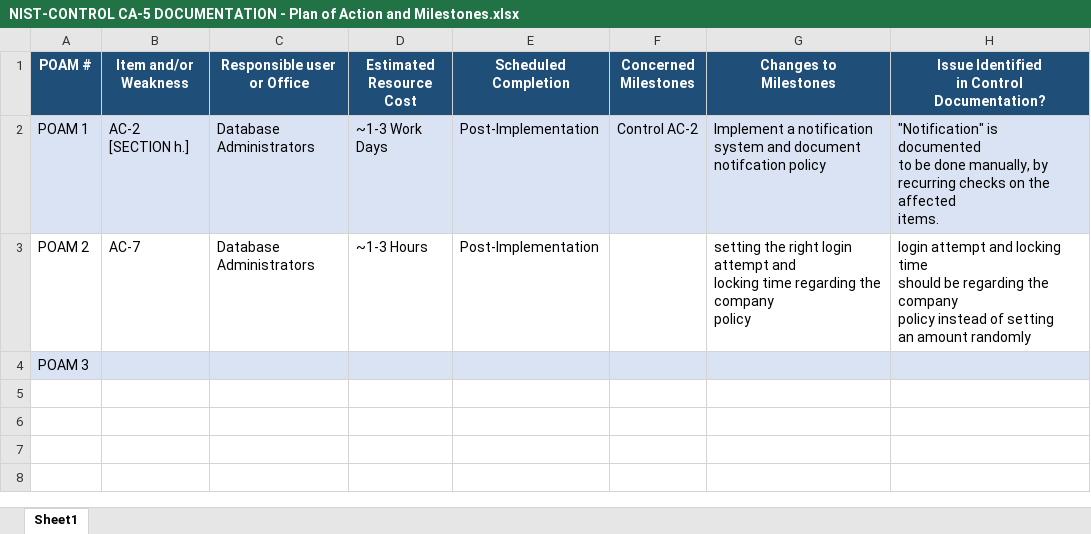
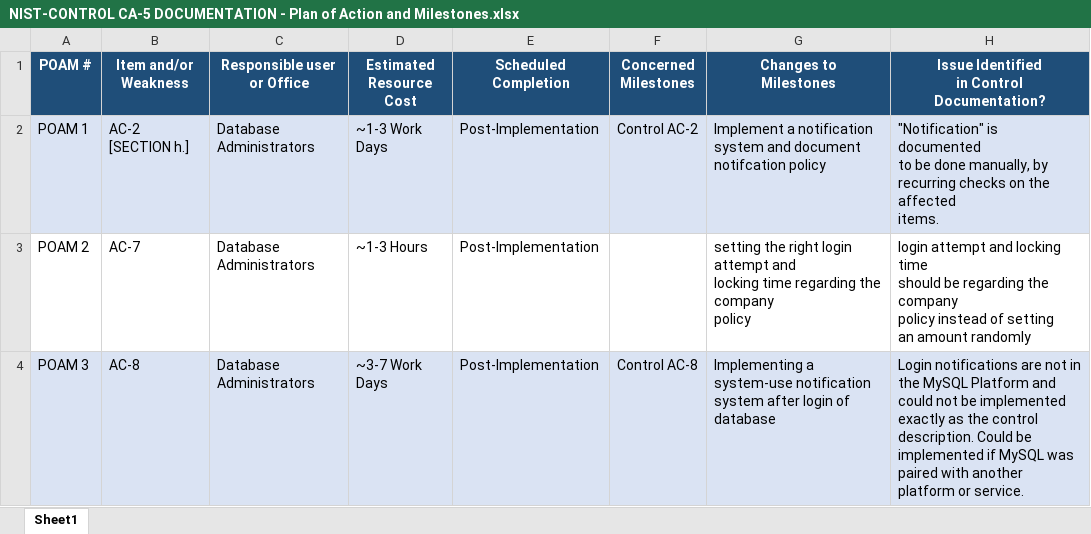
Before and after one commit to swiftzircon/ITMS-528-DB-Project, an Excel workbook: NIST-Control Documentation/NIST-CONTROL CA-5 DOCUMENTATION - Plan of Action and Milestones.xlsx, sheet Sheet1, drawn as a sheet; values as stored, in another font and other column widths than the file's, no borders; the diff names each change by its address in the sheet, - before the commit and + after, or states it on an @@ line.

Commit message:
Added to CA-5

```diff
--- a/NIST-Control Documentation/NIST-CONTROL CA-5 DOCUMENTATION - Plan of Action and Milestones.xlsx (sheet Sheet1)
+++ b/NIST-Control Documentation/NIST-CONTROL CA-5 DOCUMENTATION - Plan of Action and Milestones.xlsx (sheet Sheet1)
-B4 (Item and/or Weakness): (empty)
+B4 (Item and/or Weakness): AC-8
-C4 (Responsible user or Office): (empty)
+C4 (Responsible user or Office): Database Administrators
-D4 (Estimated Resource Cost): (empty)
+D4 (Estimated Resource Cost): ~3-7 Work Days
-E4 (Scheduled Completion): (empty)
+E4 (Scheduled Completion): Post-Implementation
-F4 (Concerned Milestones): (empty)
+F4 (Concerned Milestones): Control AC-8
-G4 (Changes to Milestones): (empty)
+G4 (Changes to Milestones): Implementing a system-use notification system after login of database
-H4: (empty)
+H4: Login notifications are not in the MySQL Platform and could not be implemented exactly as the control description. Could be implemented if MySQL was paired with another platform or service.
```
